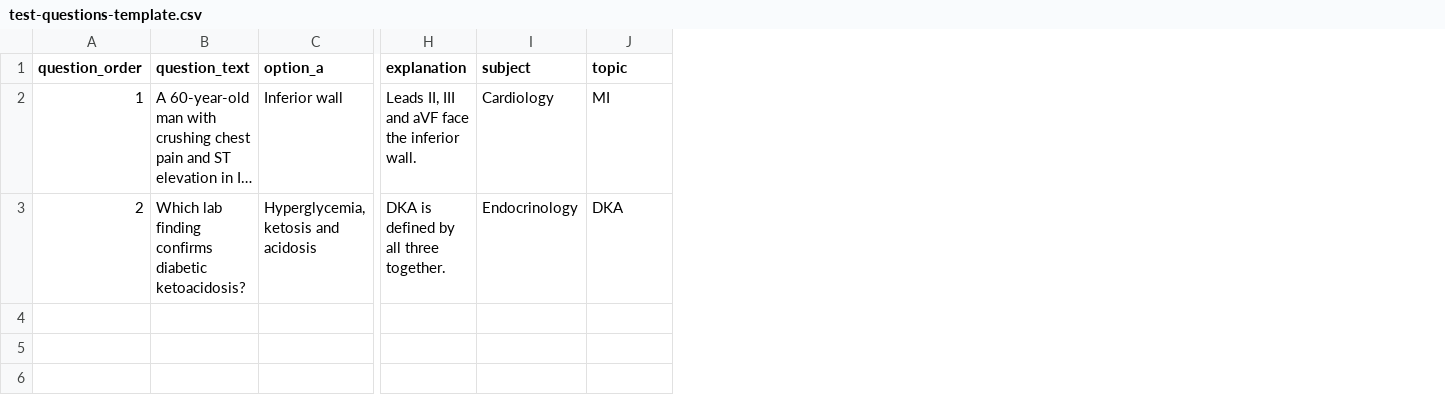
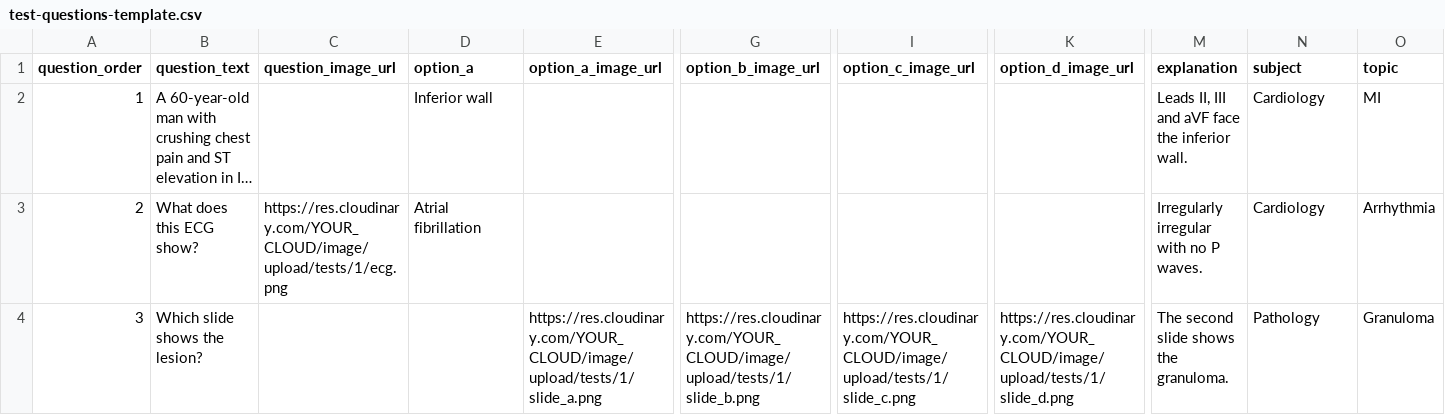
Before and after one commit to projectinshahi/DoctorApp-Backend, a CSV file: test-questions-template.csv, drawn as a sheet; only a part is shown, gaps mark what is left out; long unchanged cells end in …; addresses are those after the commit; rows hold the shown columns only; the diff covers the shown part only; the diff names each change by its address in the sheet, - before the commit and + after, or states it on an @@ line.

```diff
--- a/test-questions-template.csv
+++ b/test-questions-template.csv
+column C (question_image_url), row 3: https://res.cloudinary.com/YOUR_CLOUD/image/upload/tests/1/ecg.png
+column E (option_a_image_url), empty
+column G (option_b_image_url), empty
+column I (option_c_image_url), empty
+column K (option_d_image_url), empty
-B3 (question_text): Which lab finding confirms diabetic ketoacidosis?
+B3 (question_text): What does this ECG show?
-D3 (option_a): Hyperglycemia, ketosis and acidosis
+D3 (option_a): Atrial fibrillation
-M3 (explanation): DKA is defined by all three together.
+M3 (explanation): Irregularly irregular with no P waves.
-N3 (subject): Endocrinology
+N3 (subject): Cardiology
-O3 (topic): DKA
+O3 (topic): Arrhythmia
+row 4: 3 | Which slide shows the lesion? |  |  | https://res.cloudinary.com/YOUR_CLOUD/image/upload/tests/1/slide_a.png | https://res.cloudinary.com/YOUR_CLOUD/image/upload/tests/1/slide_b.png | https://res.cloudinary.com/YOUR_CLOUD/image/upload/tests/1/slide_c.png | https://res.cloudinary.com/YOUR_CLOUD/image/upload/tests/1/slide_d.png | The second slide shows the granuloma. | Pathology | Granuloma
```
Also changed, not shown: 3 edited cells elsewhere in this file, 12 other files.
